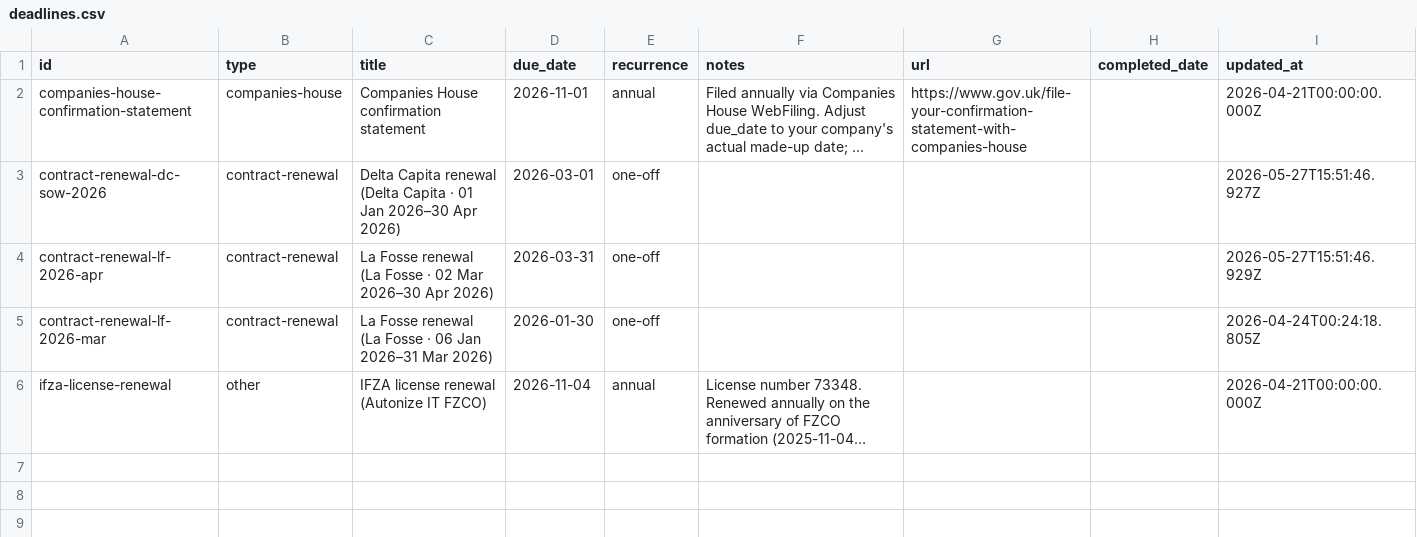
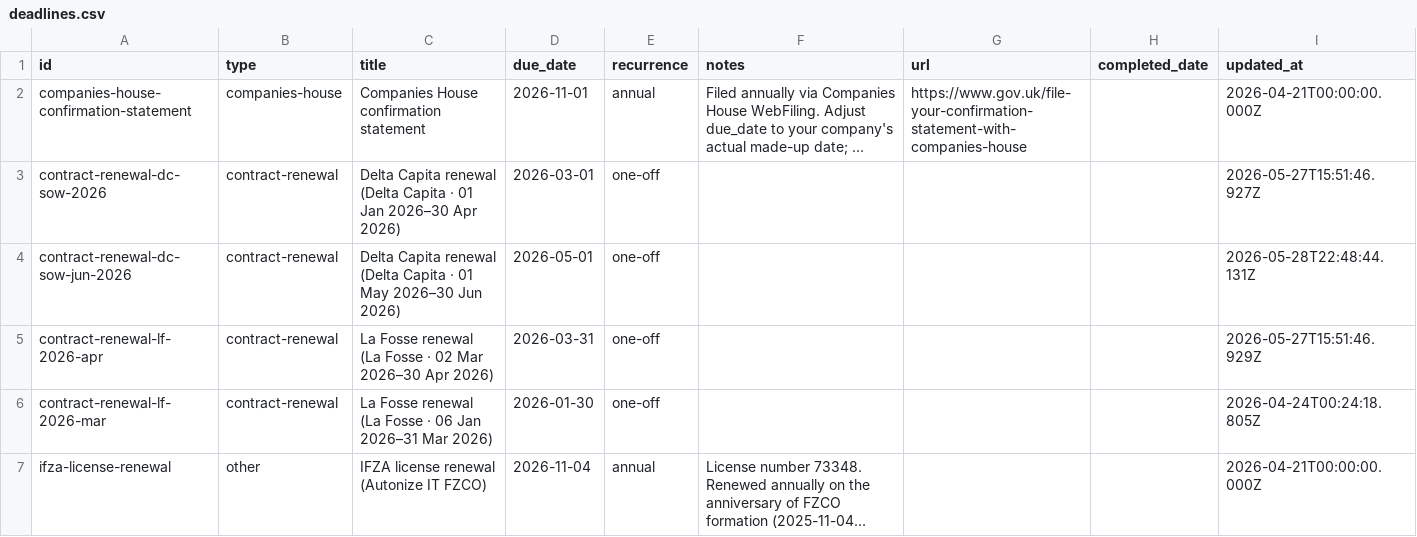
Before and after one commit to morrisondavid/finance-app, a CSV file: deadlines/deadlines.csv, drawn as a sheet; long unchanged cells end in …; the diff names each change by its address in the sheet, - before the commit and + after, or states it on an @@ line.

```diff
--- a/deadlines/deadlines.csv
+++ b/deadlines/deadlines.csv
+row 4: contract-renewal-dc-sow-jun-2026 | contract-renewal | Delta Capita renewal (Delta Capita · 01 May 2026–30 Jun 2026) | 2026-05-01 | one-off |  |  |  | 2026-05-28T22:48:44.131Z
```
Also changed, not shown: clients/contracts.csv, 24 other files.
